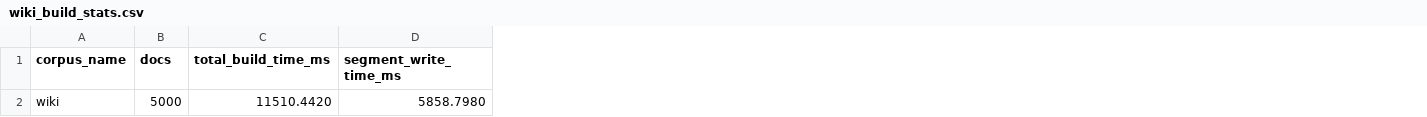
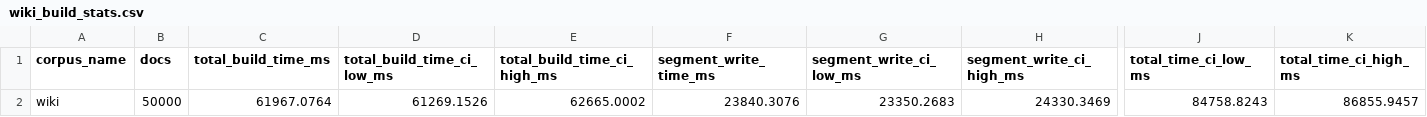
Before and after one commit to ElinkaD/algorithms_ITMO, a CSV file: reports/hw5/results/wiki_build_stats.csv, drawn as a sheet; only a part is shown, gaps mark what is left out; removed rows and columns are numbered as before the commit, all else as after; rows hold the shown columns only; the diff names each change by its address in the sheet, - before the commit and + after, or states it on an @@ line.

```diff
--- a/reports/hw5/results/wiki_build_stats.csv
+++ b/reports/hw5/results/wiki_build_stats.csv
+column D (total_build_time_ci_low_ms), empty
+column E (total_build_time_ci_high_ms), empty
+column G (segment_write_ci_low_ms), empty
+column H (segment_write_ci_high_ms), empty
+column J (total_time_ci_low_ms), empty
+column K (total_time_ci_high_ms), empty
-row 2: wiki | 5000 | 11510.4420 | 5858.7980
+row 2: wiki | 50000 | 61967.0764 | 61269.1526 | 62665.0002 | 23840.3076 | 23350.2683 | 24330.3469 | 84758.8243 | 86855.9457
```
Also changed, not shown: reports/hw5/results/wiki_compression_stats.csv, reports/hw5/results/wiki_corpus_stats.csv, 35 other files.
